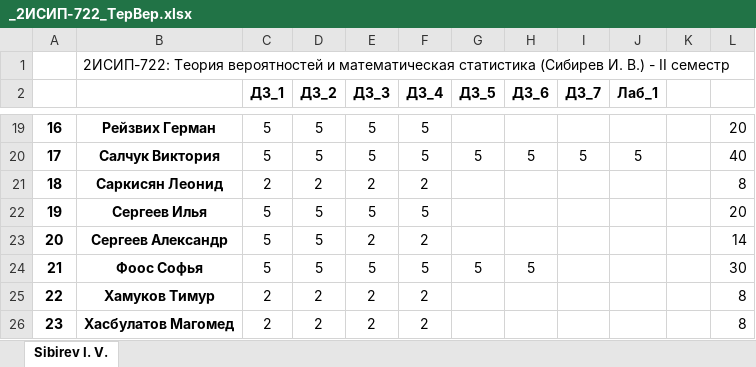
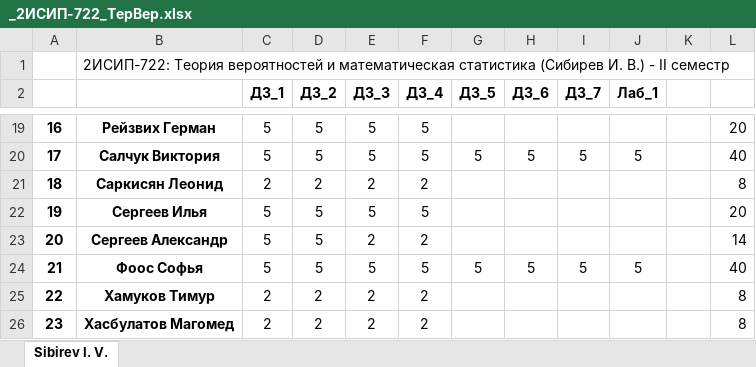
Before and after one commit to IvanSibirevV2/KipFin_Lab_2023-24_Git0, an Excel workbook: _2ИСИП-722_ТерВер.xlsx, sheet Sibirev I. V., drawn as a sheet; only a part is shown, gaps mark what is left out; values as stored, in another font and other column widths than the file's, no borders; conditional formats not drawn; the diff names each change by its address in the sheet, - before the commit and + after, or states it on an @@ line.

Commit message:
AutoCommit_13 июня 2024 г. 11:24:22_SibNout2023

```diff
--- a/_2ИСИП-722_ТерВер.xlsx (sheet Sibirev I. V.)
+++ b/_2ИСИП-722_ТерВер.xlsx (sheet Sibirev I. V.)
-I24 (ДЗ_7): (empty)
+I24 (ДЗ_7): 5
-J24 (Лаб_1): (empty)
+J24 (Лаб_1): 5
-L24: 30
+L24: 40
```
